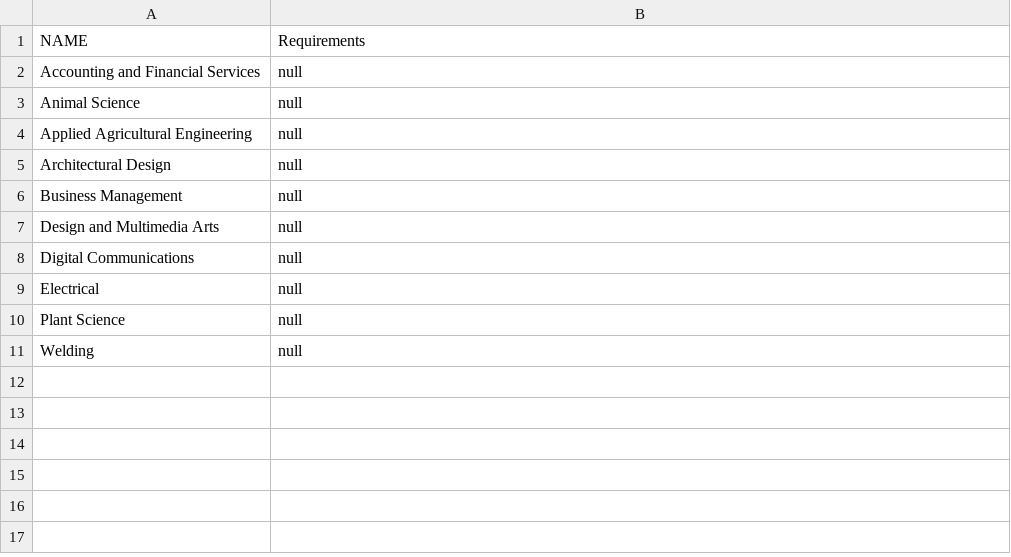
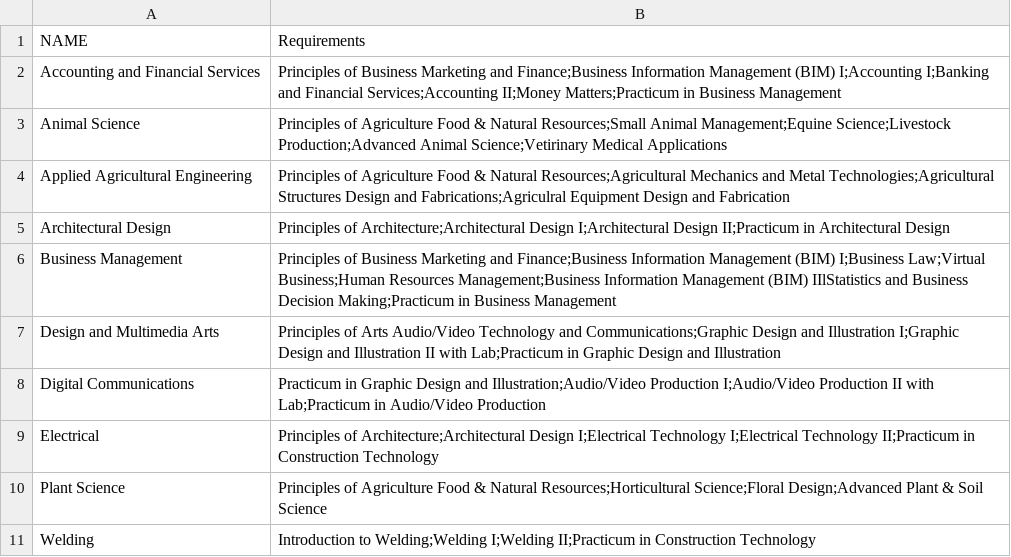
Before and after one commit to ComputerScienceTeacher/COSC625Menu, a CSV file: COSC625/ProgramOfStudy.csv, drawn as a sheet.

Commit message:
Program Checklist and CSV Updates

```diff
--- a/COSC625/ProgramOfStudy.csv
+++ b/COSC625/ProgramOfStudy.csv
@@ -1,11 +1,11 @@
 NAME,Requirements
-Accounting and Financial Services,null
-Animal Science,null
-Applied Agricultural Engineering,null
-Architectural Design,null
-Business Management,null
-Design and Multimedia Arts,null
-Digital Communications,null
-Electrical,null
-Plant Science,null
-Welding,null
+Accounting and Financial Services,Principles of Business Marketing and Finance;Business Information Management (BIM) I;Accounting I;Banking and Financial Services;Accounting II;Money Matters;Practicum in Business Management
+Animal Science,Principles of Agriculture Food & Natural Resources;Small Animal Management;Equine Science;Livestock Production;Advanced Animal Science;Vetirinary Medical Applications
+Applied Agricultural Engineering,Principles of Agriculture Food & Natural Resources;Agricultural Mechanics and Metal Technologies;Agricultural Structures Design and Fabrications;Agriculral Equipment Design and Fabrication
+Architectural Design,Principles of Architecture;Architectural Design I;Architectural Design II;Practicum in Architectural Design
+Business Management,Principles of Business Marketing and Finance;Business Information Management (BIM) I;Business Law;Virtual Business;Human Resources Management;Business Information Management (BIM) IIlStatistics and Business Decision Making;Practicum in Business Management
+Design and Multimedia Arts,Principles of Arts Audio/Video Technology and Communications;Graphic Design and Illustration I;Graphic Design and Illustration II with Lab;Practicum in Graphic Design and Illustration
+Digital Communications,Practicum in Graphic Design and Illustration;Audio/Video Production I;Audio/Video Production II with Lab;Practicum in Audio/Video Production
+Electrical,Principles of Architecture;Architectural Design I;Electrical Technology I;Electrical Technology II;Practicum in Construction Technology
+Plant Science,Principles of Agriculture Food & Natural Resources;Horticultural Science;Floral Design;Advanced Plant & Soil Science
+Welding,Introduction to Welding;Welding I;Welding II;Practicum in Construction Technology
```
Also changed, not shown: COSC625/Courses.csv, 5 other files.
